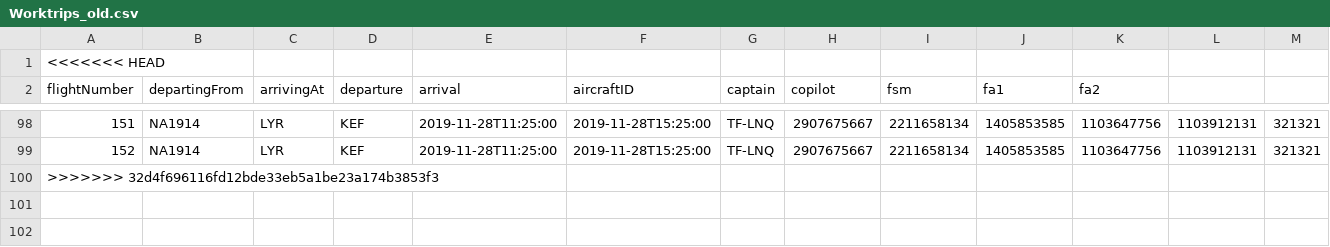
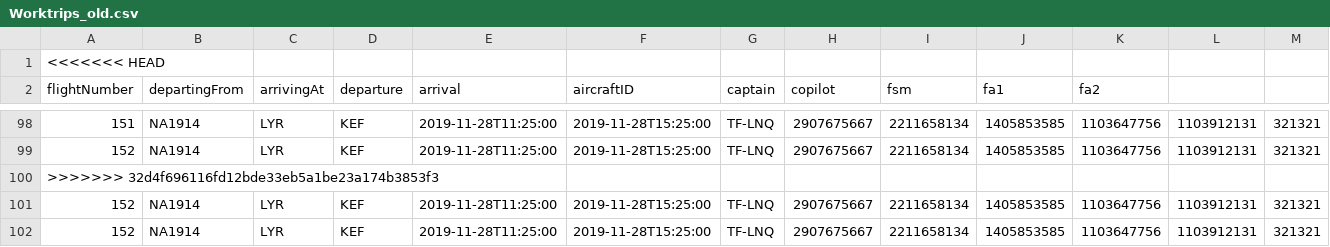
Before and after one commit to heidars19/3ja-vikna-verkefni, a CSV file: program_code/Data/Worktrips_old.csv, drawn as a sheet; only a part is shown, gaps mark what is left out; rows hold the shown columns only; the diff names each change by its address in the sheet, - before the commit and + after, or states it on an @@ line.

```diff
--- a/program_code/Data/Worktrips_old.csv
+++ b/program_code/Data/Worktrips_old.csv
+row 101: 152 | NA1914 | LYR | KEF | 2019-11-28T11:25:00 | 2019-11-28T15:25:00 | TF-LNQ | 2907675667 | 2211658134 | 1405853585 | 1103647756 | 1103912131 | 321321
+row 102: 152 | NA1914 | LYR | KEF | 2019-11-28T11:25:00 | 2019-11-28T15:25:00 | TF-LNQ | 2907675667 | 2211658134 | 1405853585 | 1103647756 | 1103912131 | 321321
```
Also changed, not shown: program_code/Data/Airplane.csv, program_code/Data/Worktrips.csv, 10 other files.
